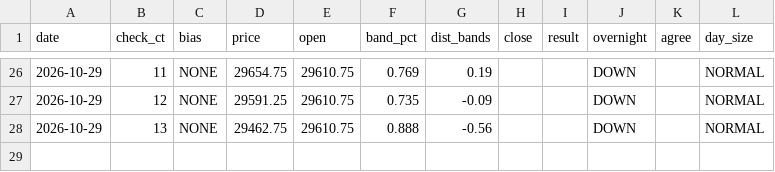
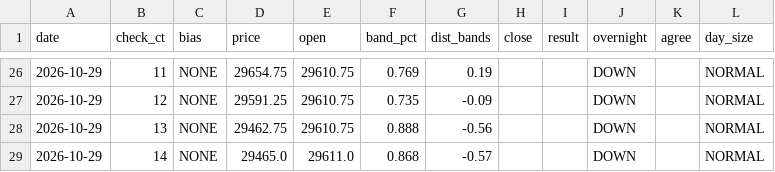
Before and after one commit to vannaflow1/nasdaq-bot, a CSV file: knowledge/bias_log.csv, drawn as a sheet; only a part is shown, gaps mark what is left out; the diff names each change by its address in the sheet, - before the commit and + after, or states it on an @@ line.

```diff
--- a/knowledge/bias_log.csv
+++ b/knowledge/bias_log.csv
+row 29: 2026-10-29 | 14 | NONE | 29465.0 | 29611.0 | 0.868 | -0.57 |  |  | DOWN |  | NORMAL
```
Also changed, not shown: 1 other file.
